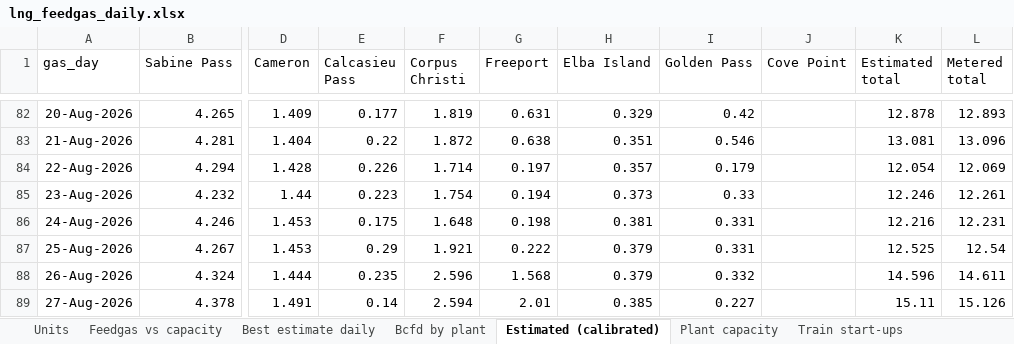
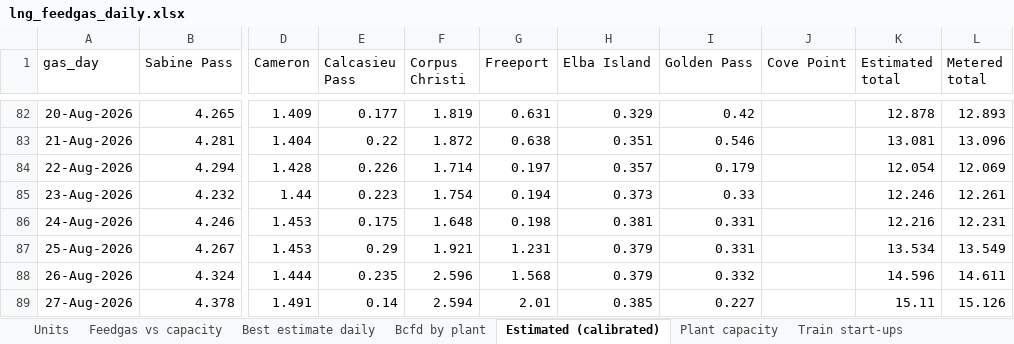
Before and after one commit to thomasdalton9/Energy-public, an Excel workbook: americas/feedgas_ebb/lng_feedgas_daily.xlsx, sheet Estimated (calibrated), drawn as a sheet; only a part is shown, gaps mark what is left out; values as stored, in another font and other column widths than the file's, no borders; the diff names each change by its address in the sheet, - before the commit and + after, or states it on an @@ line.

```diff
--- a/americas/feedgas_ebb/lng_feedgas_daily.xlsx (sheet Estimated (calibrated))
+++ b/americas/feedgas_ebb/lng_feedgas_daily.xlsx (sheet Estimated (calibrated))
-G87 (Freeport): 0.222
+G87 (Freeport): 1.231
-K87 (Estimated total): 12.525
+K87 (Estimated total): 13.534
-L87 (Metered total): 12.54
+L87 (Metered total): 13.549
```
Also changed, not shown: sheet Bcfd by plant, sheet Best estimate daily, sheet Points (Dth), sheet Chart data, 1 other file.
